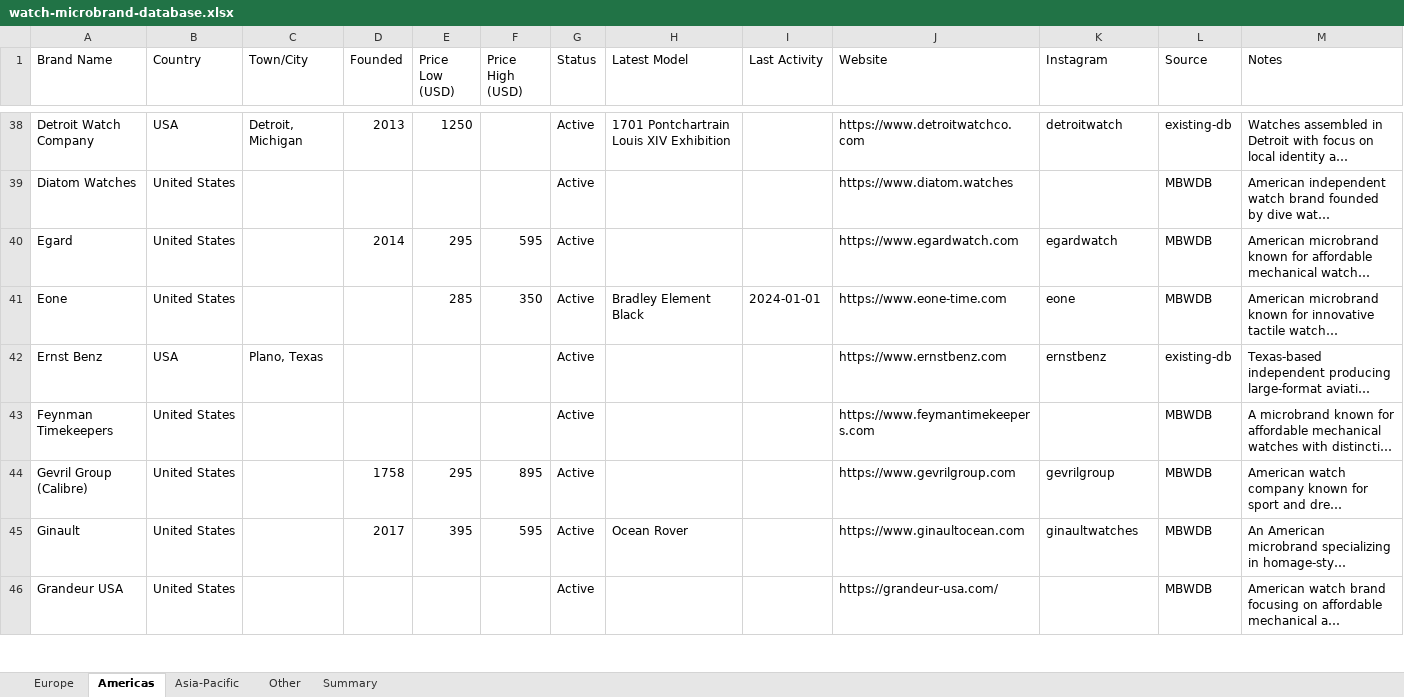
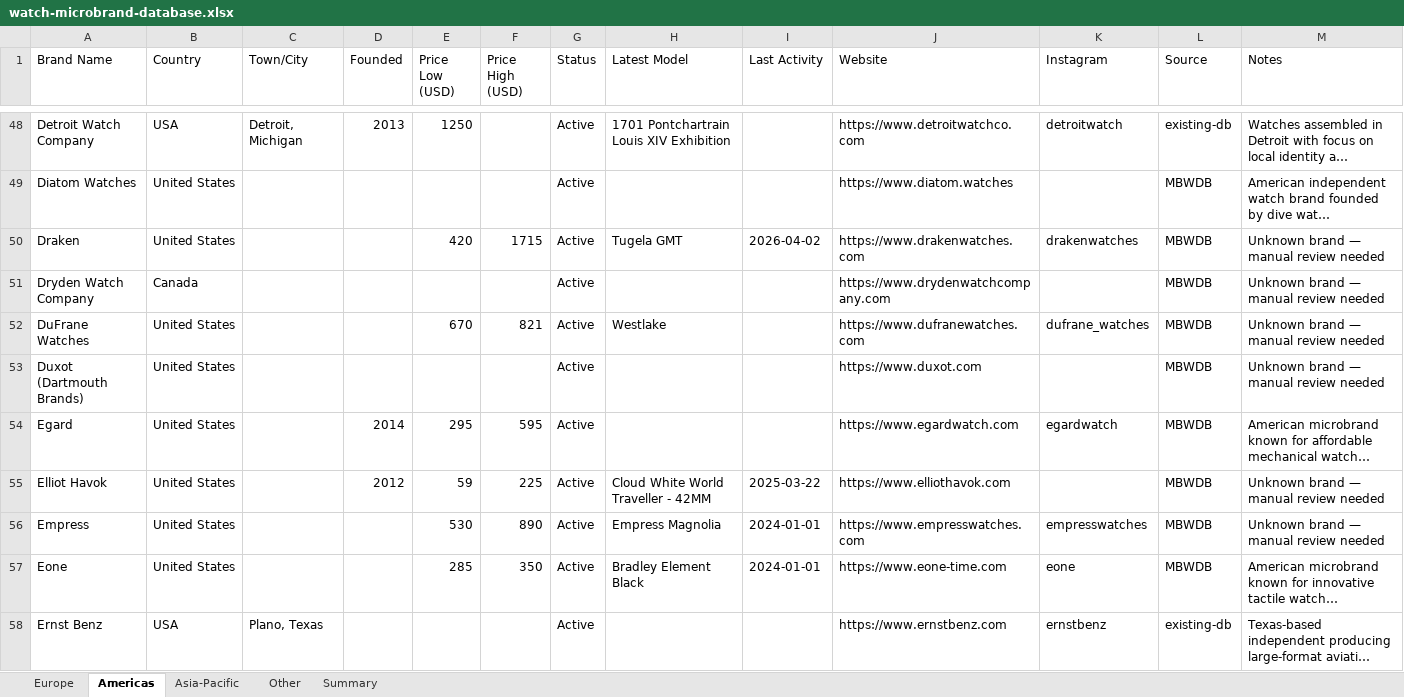
Before and after one commit to Hamishfrob/watch-microbrand-database, an Excel workbook: watch-microbrand-database.xlsx, sheet Americas, drawn as a sheet; only a part is shown, gaps mark what is left out; the shorter side is filled out with more unchanged rows; long unchanged cells end in …; values as stored, in another font and other column widths than the file's, no borders; the diff covers the shown part only; the diff names each change by its address in the sheet, - before the commit and + after, or states it on an @@ line.

```diff
--- a/watch-microbrand-database.xlsx (sheet Americas)
+++ b/watch-microbrand-database.xlsx (sheet Americas)
+row 50: Draken | United States |  |  | 420 | 1715 | Active | Tugela GMT | 2026-04-02 | https://www.drakenwatches.com | drakenwatches | MBWDB | Unknown brand — manual review needed
+row 51: Dryden Watch Company | Canada |  |  |  |  | Active |  |  | https://www.drydenwatchcompany.com |  | MBWDB | Unknown brand — manual review needed
+row 52: DuFrane Watches | United States |  |  | 670 | 821 | Active | Westlake |  | https://www.dufranewatches.com | dufrane_watches | MBWDB | Unknown brand — manual review needed
+row 53: Duxot (Dartmouth Brands) | United States |  |  |  |  | Active |  |  | https://www.duxot.com |  | MBWDB | Unknown brand — manual review needed
+row 55: Elliot Havok | United States |  | 2012 | 59 | 225 | Active | Cloud White World Traveller - 42MM | 2025-03-22 | https://www.elliothavok.com |  | MBWDB | Unknown brand — manual review needed
+row 56: Empress | United States |  |  | 530 | 890 | Active | Empress Magnolia | 2024-01-01 | https://www.empresswatches.com | empresswatches | MBWDB | Unknown brand — manual review needed
```
Also changed, not shown: 46 added rows elsewhere in this sheet, sheet Other, sheet Europe, sheet Asia-Pacific, sheet Summary, 5 other files.
